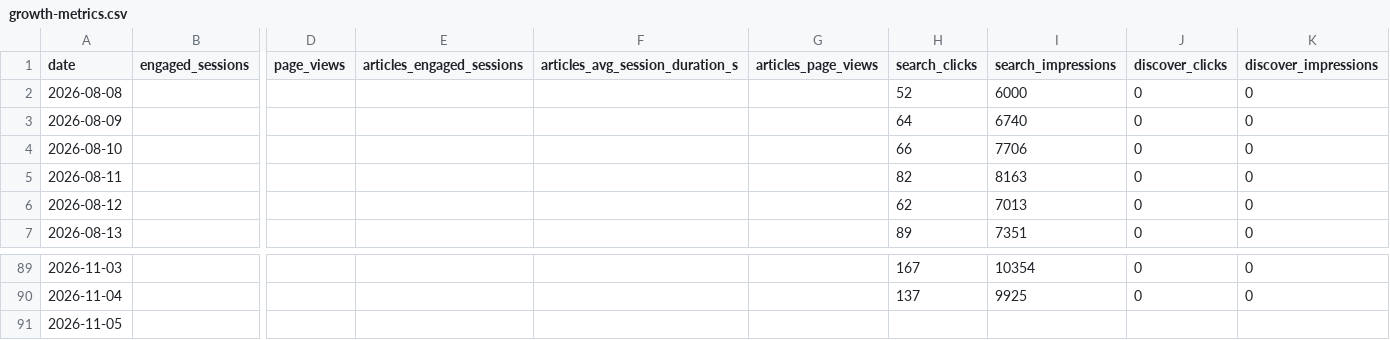
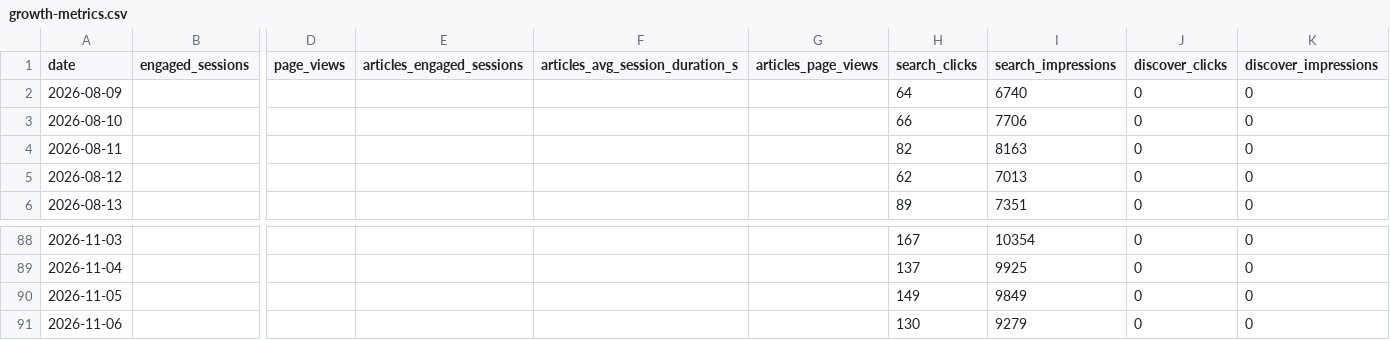
Before and after one commit to rondoallaturka/latinometrics-growth-dashboard, a CSV file: data/growth-metrics.csv, drawn as a sheet; only a part is shown, gaps mark what is left out; removed rows and columns are numbered as before the commit, all else as after; rows hold the shown columns only; the diff names each change by its address in the sheet, - before the commit and + after, or states it on an @@ line.

```diff
--- a/data/growth-metrics.csv
+++ b/data/growth-metrics.csv
-row 2: 2026-08-08 |  |  |  |  |  | 52 | 6000 | 0 | 0
-H90 (search_clicks): (empty)
+H90 (search_clicks): 149
-I90 (search_impressions): (empty)
+I90 (search_impressions): 9849
-J90 (discover_clicks): (empty)
+J90 (discover_clicks): 0
-K90 (discover_impressions): (empty)
+K90 (discover_impressions): 0
+row 91: 2026-11-06 |  |  |  |  |  | 130 | 9279 | 0 | 0
```
